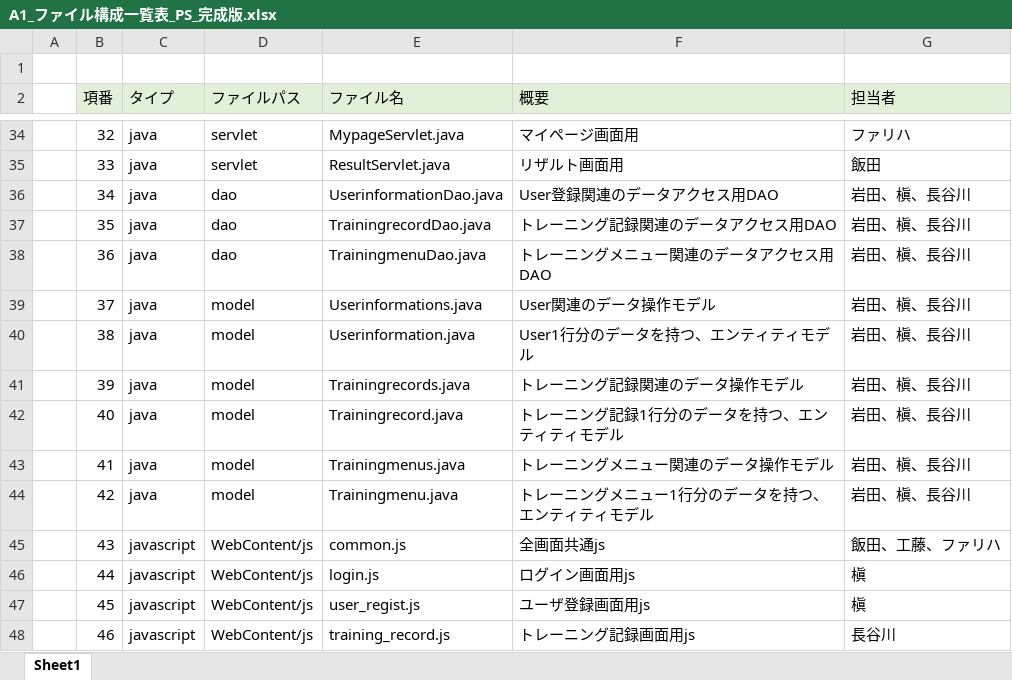
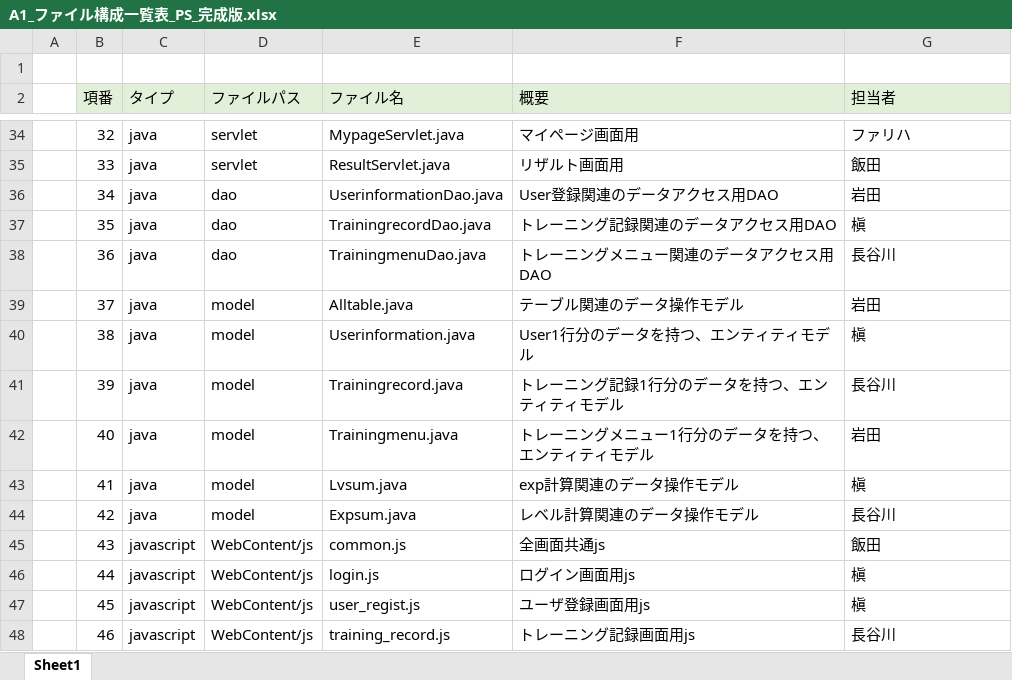
Before and after one commit to dojo2023/A-1, an Excel workbook: doc/A1_ファイル構成一覧表_PS_完成版.xlsx, sheet Sheet1, drawn as a sheet; only a part is shown, gaps mark what is left out; values as stored, in another font and other column widths than the file's, no borders; the diff covers the shown part only; the diff names each change by its address in the sheet, - before the commit and + after, or states it on an @@ line.

Commit message:
ファイル構成一覧表_修正

```diff
--- a/doc/A1_ファイル構成一覧表_PS_完成版.xlsx (sheet Sheet1)
+++ b/doc/A1_ファイル構成一覧表_PS_完成版.xlsx (sheet Sheet1)
-G36 (担当者): 岩田、槇、長谷川
+G36 (担当者): 岩田
-G37 (担当者): 岩田、槇、長谷川
+G37 (担当者): 槇
-G38 (担当者): 岩田、槇、長谷川
+G38 (担当者): 長谷川
-E39 (ファイル名): Userinformations.java
+E39 (ファイル名): Alltable.java
-F39 (概要): User関連のデータ操作モデル
+F39 (概要): テーブル関連のデータ操作モデル
-G39 (担当者): 岩田、槇、長谷川
+G39 (担当者): 岩田
-G40 (担当者): 岩田、槇、長谷川
+G40 (担当者): 槇
-E41 (ファイル名): Trainingrecords.java
+E41 (ファイル名): Trainingrecord.java
-F41 (概要): トレーニング記録関連のデータ操作モデル
+F41 (概要): トレーニング記録1行分のデータを持つ、エンティティモデル
-G41 (担当者): 岩田、槇、長谷川
+G41 (担当者): 長谷川
-E42 (ファイル名): Trainingrecord.java
+E42 (ファイル名): Trainingmenu.java
-F42 (概要): トレーニング記録1行分のデータを持つ、エンティティモデル
+F42 (概要): トレーニングメニュー1行分のデータを持つ、エンティティモデル
-G42 (担当者): 岩田、槇、長谷川
+G42 (担当者): 岩田
-E43 (ファイル名): Trainingmenus.java
+E43 (ファイル名): Lvsum.java
-F43 (概要): トレーニングメニュー関連のデータ操作モデル
+F43 (概要): exp計算関連のデータ操作モデル
-G43 (担当者): 岩田、槇、長谷川
+G43 (担当者): 槇
-E44 (ファイル名): Trainingmenu.java
+E44 (ファイル名): Expsum.java
-F44 (概要): トレーニングメニュー1行分のデータを持つ、エンティティモデル
+F44 (概要): レベル計算関連のデータ操作モデル
-G44 (担当者): 岩田、槇、長谷川
+G44 (担当者): 長谷川
-G45 (担当者): 飯田、工藤、ファリハ
+G45 (担当者): 飯田
```
Also changed, not shown: 14 edited cells elsewhere in this sheet, 1 other file.
